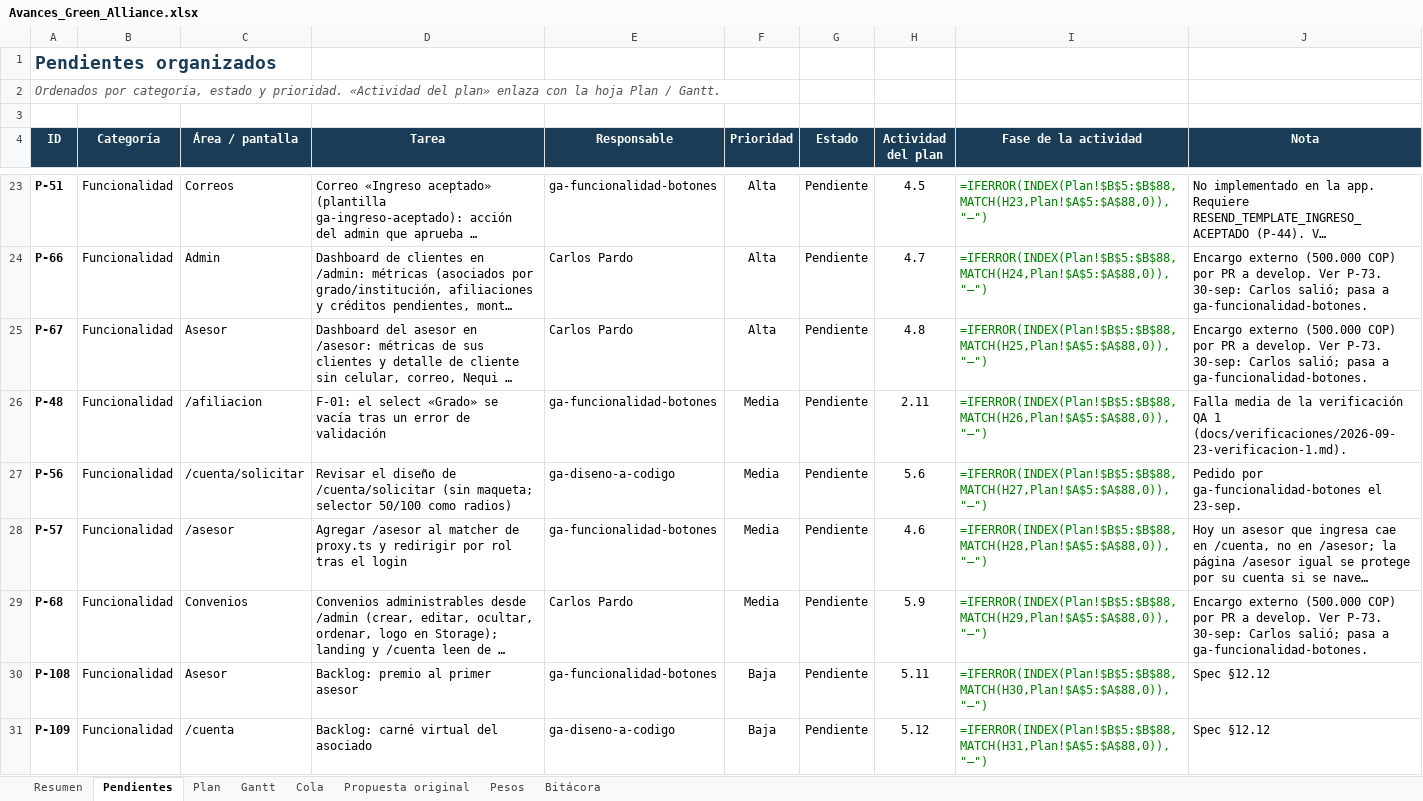
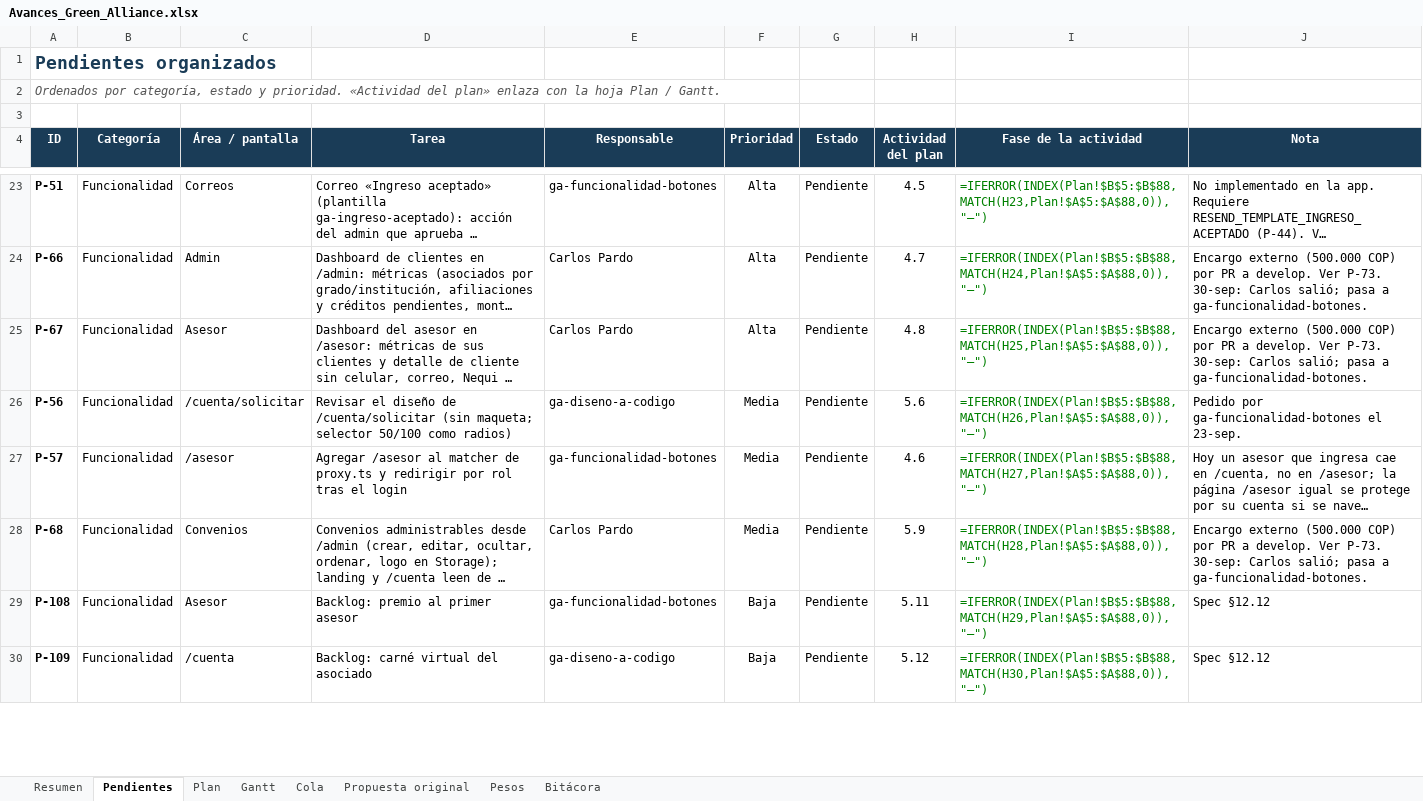
Before and after one commit to GreenAllianceCoo/PagGreenAlliance, an Excel workbook: docs/avances/Avances_Green_Alliance.xlsx, sheet Pendientes, drawn as a sheet; only a part is shown, gaps mark what is left out; long unchanged cells end in …; values as stored, in another font and other column widths than the file's, no borders; formulas without a stored value are shown as written; conditional formats not drawn; removed rows and columns are numbered as before the commit, all else as after; the diff covers the shown part only; the diff names each change by its address in the sheet, - before the commit and + after, or states it on an @@ line.

```diff
--- a/docs/avances/Avances_Green_Alliance.xlsx (sheet Pendientes)
+++ b/docs/avances/Avances_Green_Alliance.xlsx (sheet Pendientes)
-row 26: P-48 | Funcionalidad | /afiliacion | F-01: el select «Grado» se vacía tras un error de validación | ga-funcionalidad-botones | Media | Pendiente | 2.11 | =IFERROR(INDEX(Plan!$B$5:$B$88,MATCH(H26,Plan!$A$5:$A$88,0)),"—") | Falla media de la verificación QA 1 (docs/verificaciones/2026-09-23-verificacion-1.md).
-I26 (Fase de la actividad): =IFERROR(INDEX(Plan!$B$5:$B$88,MATCH(H27,Plan!$A$5:$A$88,0)),"—")
+I26 (Fase de la actividad): =IFERROR(INDEX(Plan!$B$5:$B$88,MATCH(H26,Plan!$A$5:$A$88,0)),"—")
-I27 (Fase de la actividad): =IFERROR(INDEX(Plan!$B$5:$B$88,MATCH(H28,Plan!$A$5:$A$88,0)),"—")
+I27 (Fase de la actividad): =IFERROR(INDEX(Plan!$B$5:$B$88,MATCH(H27,Plan!$A$5:$A$88,0)),"—")
-I28 (Fase de la actividad): =IFERROR(INDEX(Plan!$B$5:$B$88,MATCH(H29,Plan!$A$5:$A$88,0)),"—")
+I28 (Fase de la actividad): =IFERROR(INDEX(Plan!$B$5:$B$88,MATCH(H28,Plan!$A$5:$A$88,0)),"—")
-I29 (Fase de la actividad): =IFERROR(INDEX(Plan!$B$5:$B$88,MATCH(H30,Plan!$A$5:$A$88,0)),"—")
+I29 (Fase de la actividad): =IFERROR(INDEX(Plan!$B$5:$B$88,MATCH(H29,Plan!$A$5:$A$88,0)),"—")
-I30 (Fase de la actividad): =IFERROR(INDEX(Plan!$B$5:$B$88,MATCH(H31,Plan!$A$5:$A$88,0)),"—")
+I30 (Fase de la actividad): =IFERROR(INDEX(Plan!$B$5:$B$88,MATCH(H30,Plan!$A$5:$A$88,0)),"—")
```
Also changed, not shown: 2 added rows, 1 removed row and 19 edited cells elsewhere in this sheet, sheet Cola, sheet Plan, sheet Bitácora, sheet Resumen, 3 other files.
